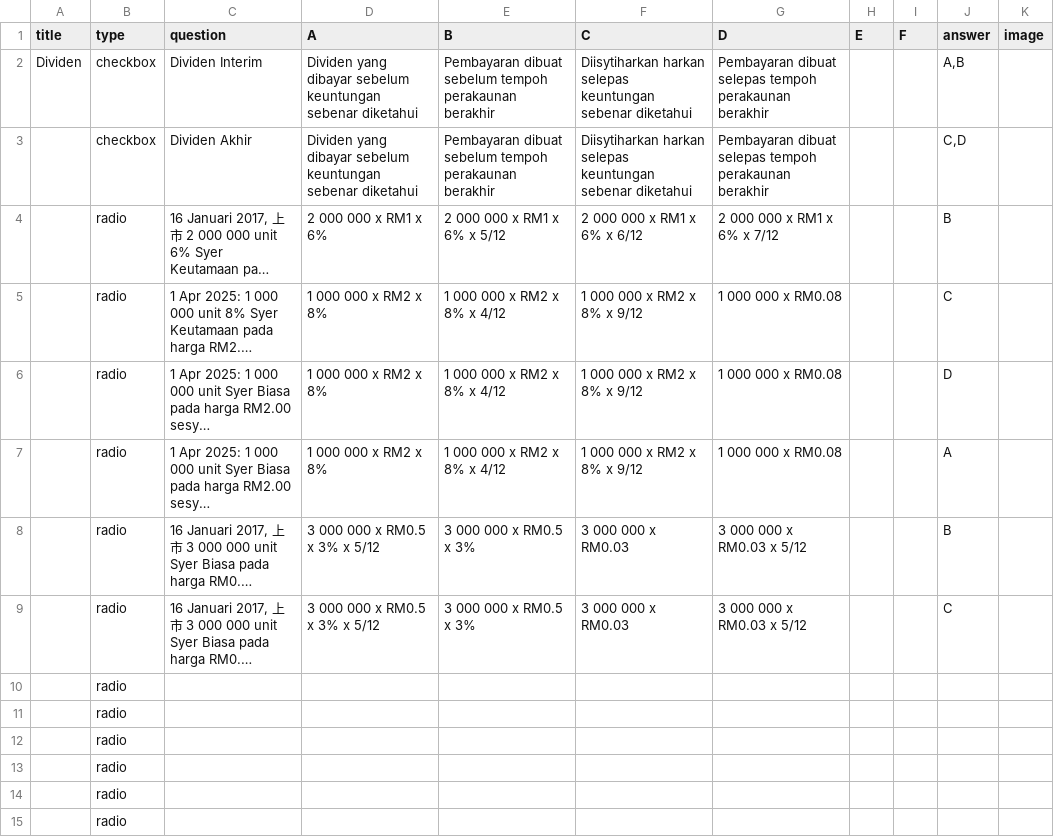
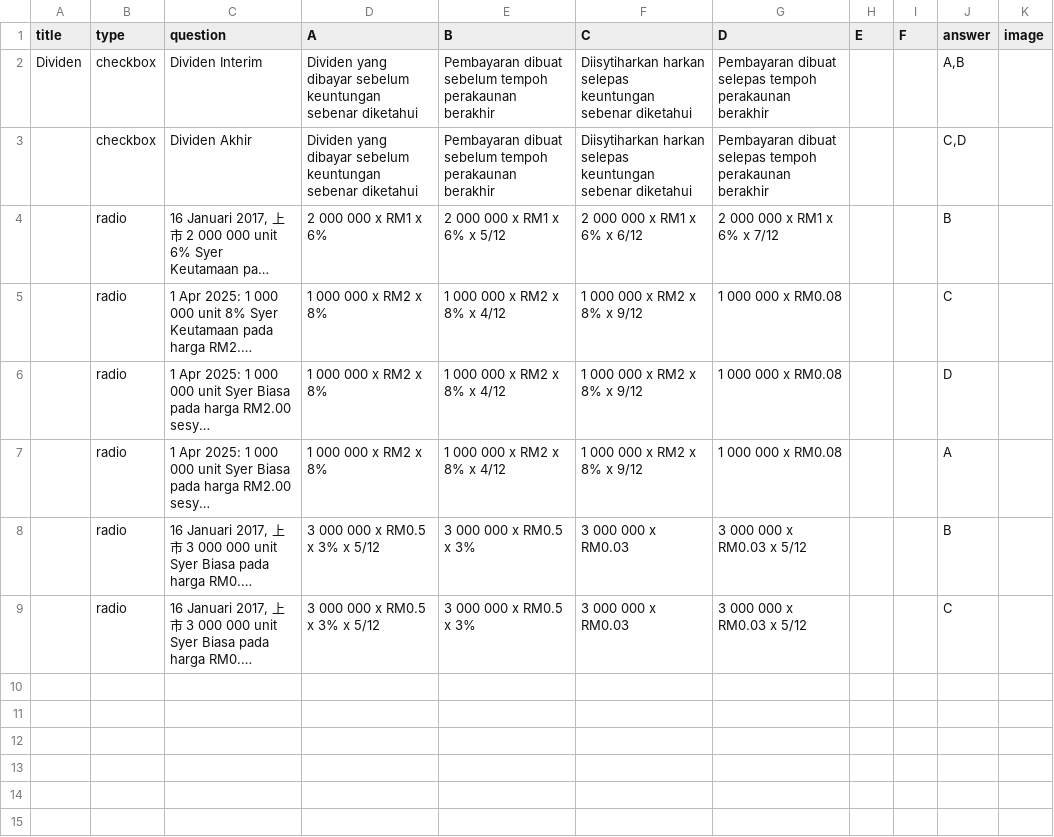
Before and after one commit to nobody0619/quiz-website, a CSV file: F5 ACC Bab 5 Syarikat Berhad Part 2.csv, drawn as a sheet; long unchanged cells end in …; the diff names each change by its address in the sheet, - before the commit and + after, or states it on an @@ line.

```diff
--- a/F5 ACC Bab 5 Syarikat Berhad Part 2.csv
+++ b/F5 ACC Bab 5 Syarikat Berhad Part 2.csv
-row 10:  | radio
-row 11:  | radio
-row 12:  | radio
-row 13:  | radio
-row 14:  | radio
-row 15:  | radio
```
Also changed, not shown: Chapters.csv.
